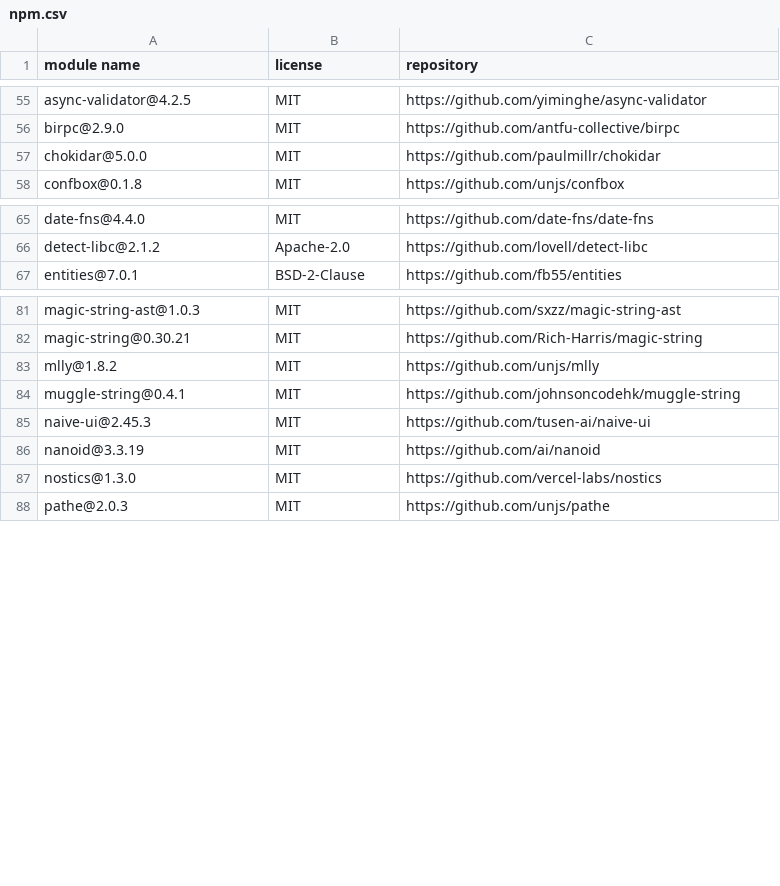
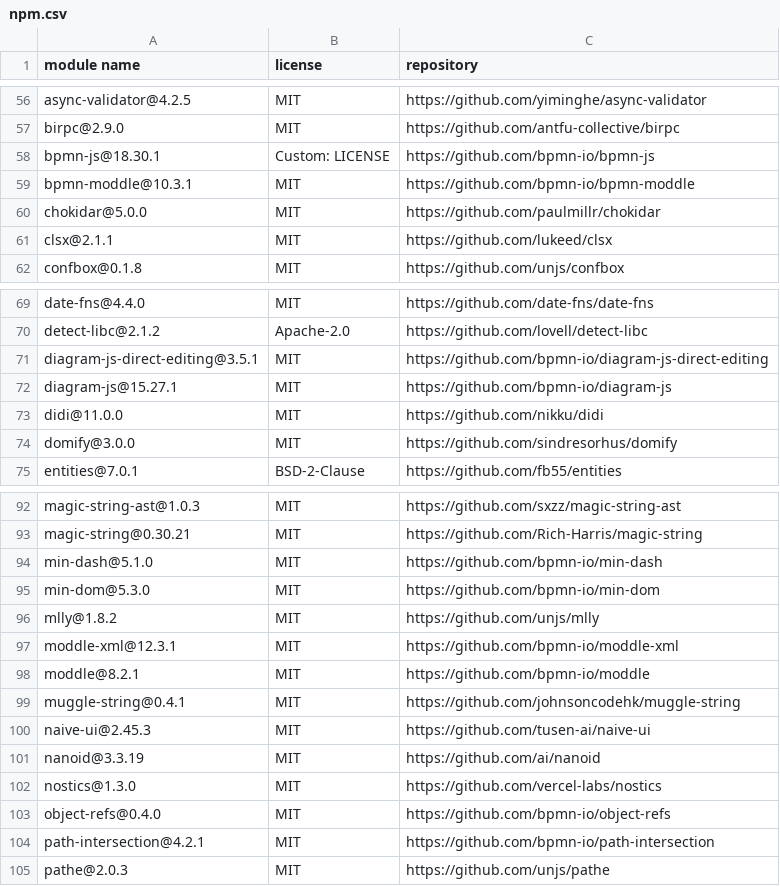
Before and after one commit to lehard/cosmos_hack, a CSV file: docs/licenses/npm.csv, drawn as a sheet; only a part is shown, gaps mark what is left out; the diff covers the shown part only.

Commit message:
Живая карта: bpmn-js 18.30.1, просмотрщик с наложениями по step_key, карточка узла, режим инцидента, форма данных entities/live-map на заглушке api.not_implemented

```diff
--- a/docs/licenses/npm.csv
+++ b/docs/licenses/npm.csv
@@ -56,3 +57,6 @@
 "birpc@2.9.0","MIT","https://github.com/antfu-collective/birpc"
+"bpmn-js@18.30.1","Custom: LICENSE","https://github.com/bpmn-io/bpmn-js"
+"bpmn-moddle@10.3.1","MIT","https://github.com/bpmn-io/bpmn-moddle"
 "chokidar@5.0.0","MIT","https://github.com/paulmillr/chokidar"
+"clsx@2.1.1","MIT","https://github.com/lukeed/clsx"
 "confbox@0.1.8","MIT","https://github.com/unjs/confbox"
@@ -66,2 +70,6 @@
 "detect-libc@2.1.2","Apache-2.0","https://github.com/lovell/detect-libc"
+"diagram-js-direct-editing@3.5.1","MIT","https://github.com/bpmn-io/diagram-js-direct-editing"
+"diagram-js@15.27.1","MIT","https://github.com/bpmn-io/diagram-js"
+"didi@11.0.0","MIT","https://github.com/nikku/didi"
+"domify@3.0.0","MIT","https://github.com/sindresorhus/domify"
 "entities@7.0.1","BSD-2-Clause","https://github.com/fb55/entities"
@@ -82,3 +93,7 @@
 "magic-string@0.30.21","MIT","https://github.com/Rich-Harris/magic-string"
+"min-dash@5.1.0","MIT","https://github.com/bpmn-io/min-dash"
+"min-dom@5.3.0","MIT","https://github.com/bpmn-io/min-dom"
 "mlly@1.8.2","MIT","https://github.com/unjs/mlly"
+"moddle-xml@12.3.1","MIT","https://github.com/bpmn-io/moddle-xml"
+"moddle@8.2.1","MIT","https://github.com/bpmn-io/moddle"
 "muggle-string@0.4.1","MIT","https://github.com/johnsoncodehk/muggle-string"
@@ -87,2 +102,4 @@
 "nostics@1.3.0","MIT","https://github.com/vercel-labs/nostics"
+"object-refs@0.4.0","MIT","https://github.com/bpmn-io/object-refs"
+"path-intersection@4.2.1","MIT","https://github.com/bpmn-io/path-intersection"
 "pathe@2.0.3","MIT","https://github.com/unjs/pathe"
```
Also changed, not shown: 7 added rows elsewhere in this file, 18 other files.
